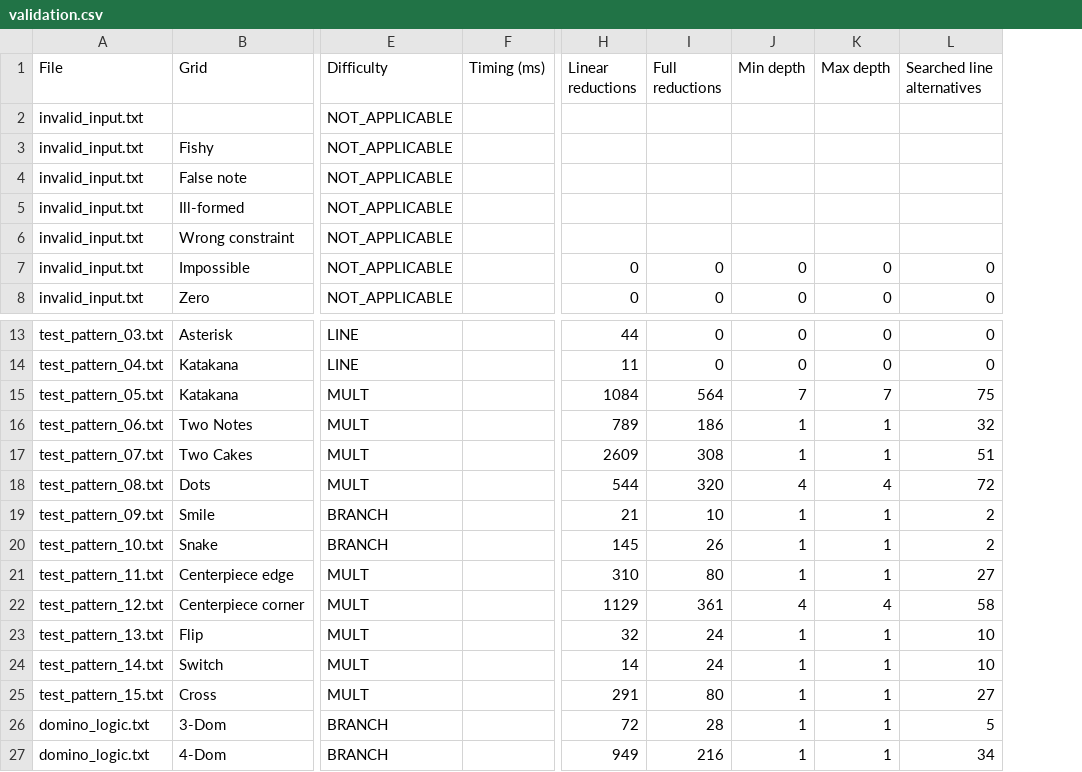
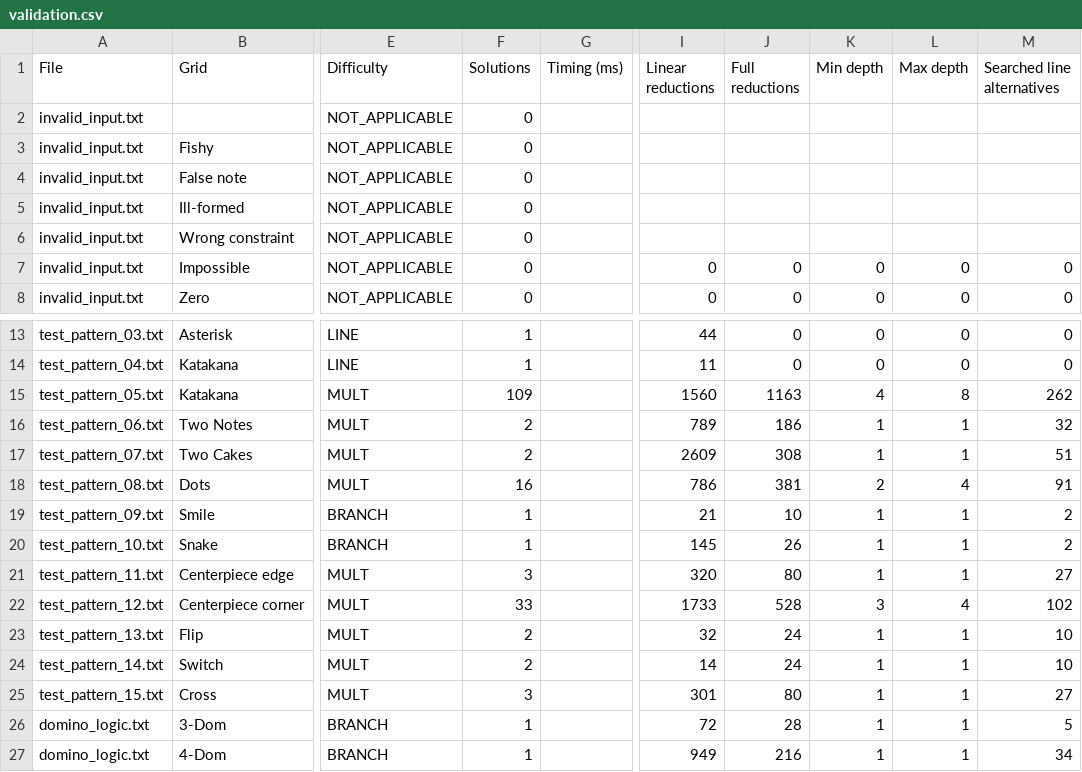
Before and after one commit to pierre-dejoue/picross-solver, a CSV file: outputs/validation.csv, drawn as a sheet; only a part is shown, gaps mark what is left out; addresses are those after the commit; the diff names each change by its address in the sheet, - before the commit and + after, or states it on an @@ line.

Commit message:
Validation mode with more than 2 solutions and output the nb of solutions
The default max_nb_solutions for the validation is still 2 (enough to
test for uniqueness), but we can now ask for more solutions to be found.

The output CSV in validation mode now has a new column for the number of
solutions.

```diff
--- a/outputs/validation.csv
+++ b/outputs/validation.csv
+column F (Solutions), rows 2-8: all 0; rows 13-27: 1 | 1 | 109 | 2 | 2 | 16 | 1 | 1 | 3 | 33 | 2 | 2 | 3 | 1 | 1
-I15 (Linear reductions): 1084
+I15 (Linear reductions): 1560
-J15 (Full reductions): 564
+J15 (Full reductions): 1163
-K15 (Min depth): 7
+K15 (Min depth): 4
-L15 (Max depth): 7
+L15 (Max depth): 8
-M15 (Searched line alternatives): 75
+M15 (Searched line alternatives): 262
-I18 (Linear reductions): 544
+I18 (Linear reductions): 786
-J18 (Full reductions): 320
+J18 (Full reductions): 381
-K18 (Min depth): 4
+K18 (Min depth): 2
-M18 (Searched line alternatives): 72
+M18 (Searched line alternatives): 91
-I21 (Linear reductions): 310
+I21 (Linear reductions): 320
-I22 (Linear reductions): 1129
+I22 (Linear reductions): 1733
-J22 (Full reductions): 361
+J22 (Full reductions): 528
-K22 (Min depth): 4
+K22 (Min depth): 3
-M22 (Searched line alternatives): 58
+M22 (Searched line alternatives): 102
-I25 (Linear reductions): 291
+I25 (Linear reductions): 301
```
Also changed, not shown: 3 other files.
